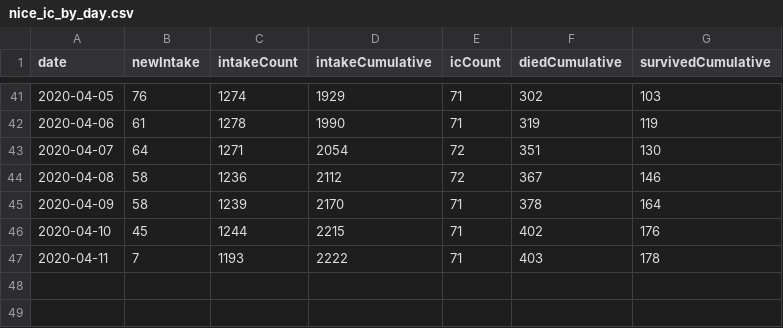
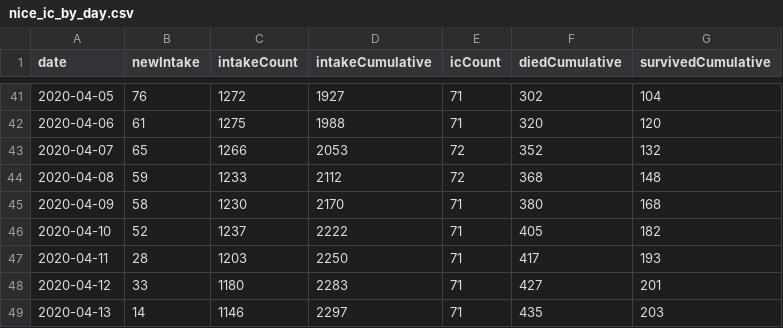
Before and after one commit to ghostleyjim/CoronaDiscordBotV2, a CSV file: data/nice_ic_by_day.csv, drawn as a sheet; only a part is shown, gaps mark what is left out; the diff covers the shown part only.

```diff
--- a/data/nice_ic_by_day.csv
+++ b/data/nice_ic_by_day.csv
@@ -41,7 +41,9 @@ date,newIntake,intakeCount,intakeCumulative,icCount,diedCumulative,survivedCumul
-2020-04-05,76,1274,1929,71,302,103
-2020-04-06,61,1278,1990,71,319,119
-2020-04-07,64,1271,2054,72,351,130
-2020-04-08,58,1236,2112,72,367,146
-2020-04-09,58,1239,2170,71,378,164
-2020-04-10,45,1244,2215,71,402,176
-2020-04-11,7,1193,2222,71,403,178
+2020-04-05,76,1272,1927,71,302,104
+2020-04-06,61,1275,1988,71,320,120
+2020-04-07,65,1266,2053,72,352,132
+2020-04-08,59,1233,2112,72,368,148
+2020-04-09,58,1230,2170,71,380,168
+2020-04-10,52,1237,2222,71,405,182
+2020-04-11,28,1203,2250,71,417,193
+2020-04-12,33,1180,2283,71,427,201
+2020-04-13,14,1146,2297,71,435,203
```
Also changed, not shown: 30 edited cells elsewhere in this file, data/rivm_NL_covid19_national.csv, 3 other files.
